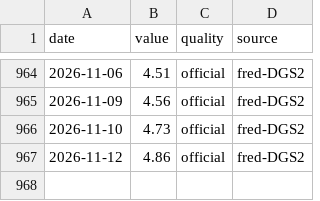
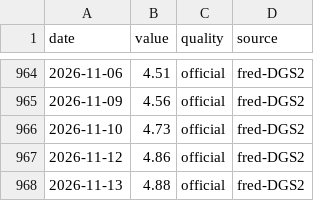
Before and after one commit to zabranda/sazby-dashboard, a CSV file: data/ust_2y.csv, drawn as a sheet; only a part is shown, gaps mark what is left out; the diff names each change by its address in the sheet, - before the commit and + after, or states it on an @@ line.

```diff
--- a/data/ust_2y.csv
+++ b/data/ust_2y.csv
+row 968: 2026-11-13 | 4.88 | official | fred-DGS2
```
Also changed, not shown: data/cnb_fx.csv, data/eur_2y.csv, 10 other files.
